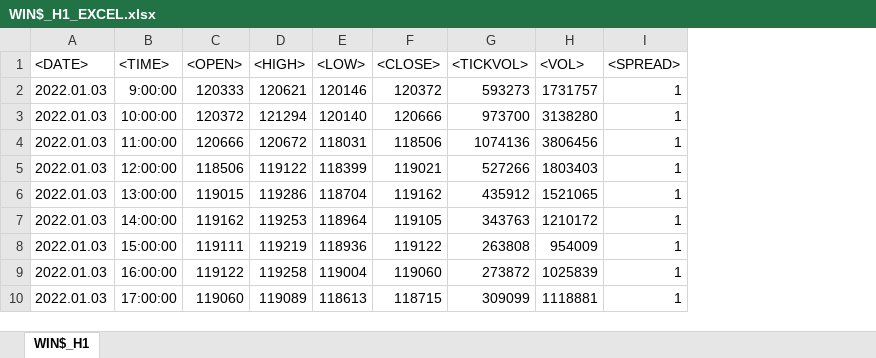
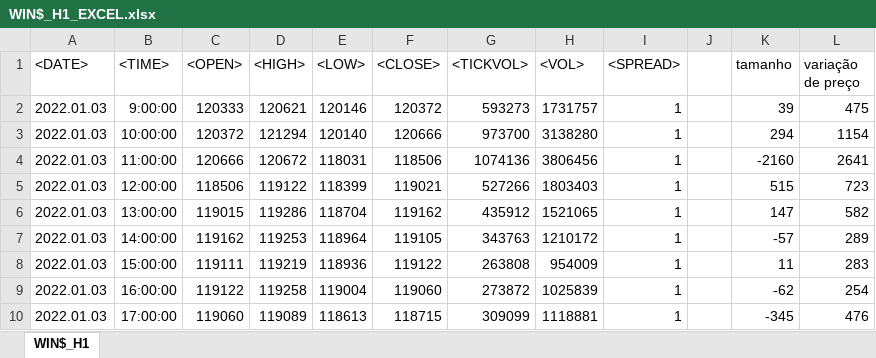
Before and after one commit to marcospontoexe/IA, an Excel workbook: predição do mini índice/02-Tratamento de dados/WIN$_H1_EXCEL.xlsx, sheet WIN$_H1, drawn as a sheet; only a part is shown; values as stored, in another font and other column widths than the file's, no borders; the diff names each change by its address in the sheet, - before the commit and + after, or states it on an @@ line.

```diff
--- a/predição do mini índice/02-Tratamento de dados/WIN$_H1_EXCEL.xlsx (sheet WIN$_H1)
+++ b/predição do mini índice/02-Tratamento de dados/WIN$_H1_EXCEL.xlsx (sheet WIN$_H1)
+column J, empty
+column K (tamanho), rows 2-10: 39 | 294 | -2160 | 515 | 147 | -57 | 11 | -62 | -345
+column L (variação de preço), rows 2-10: 475 | 1154 | 2641 | 723 | 582 | 289 | 283 | 254 | 476
```
Also changed, not shown: 2 other files.
